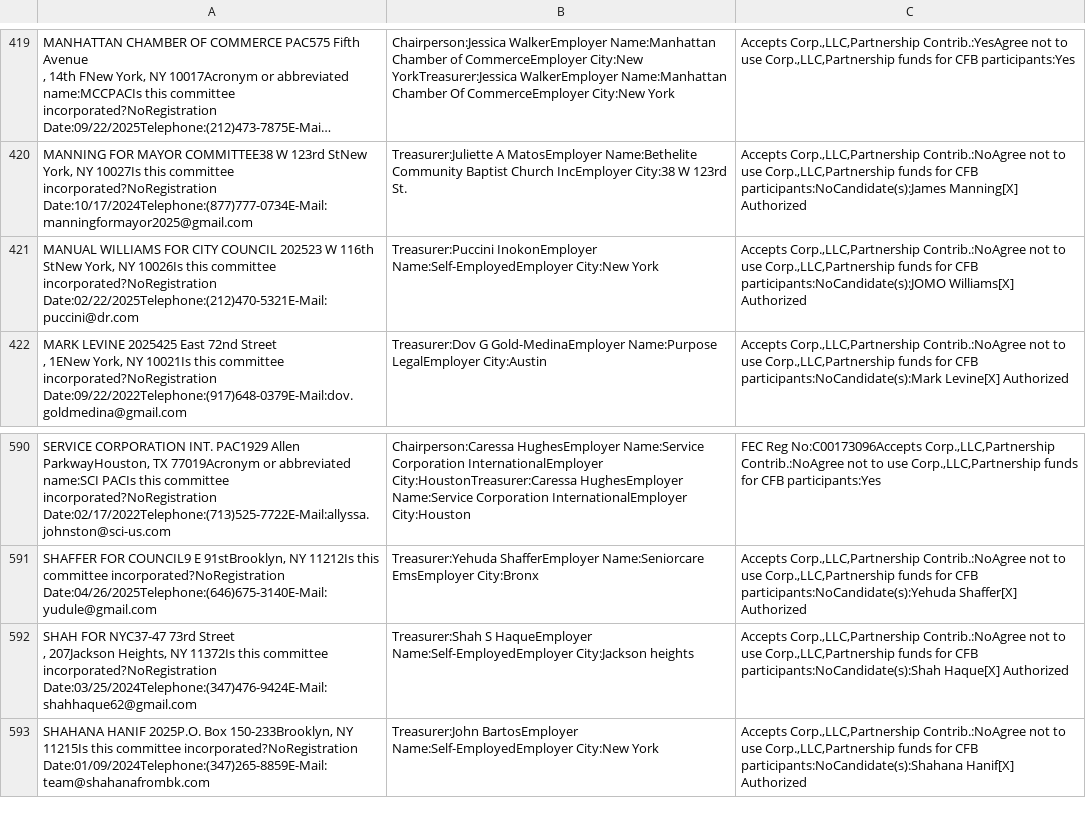
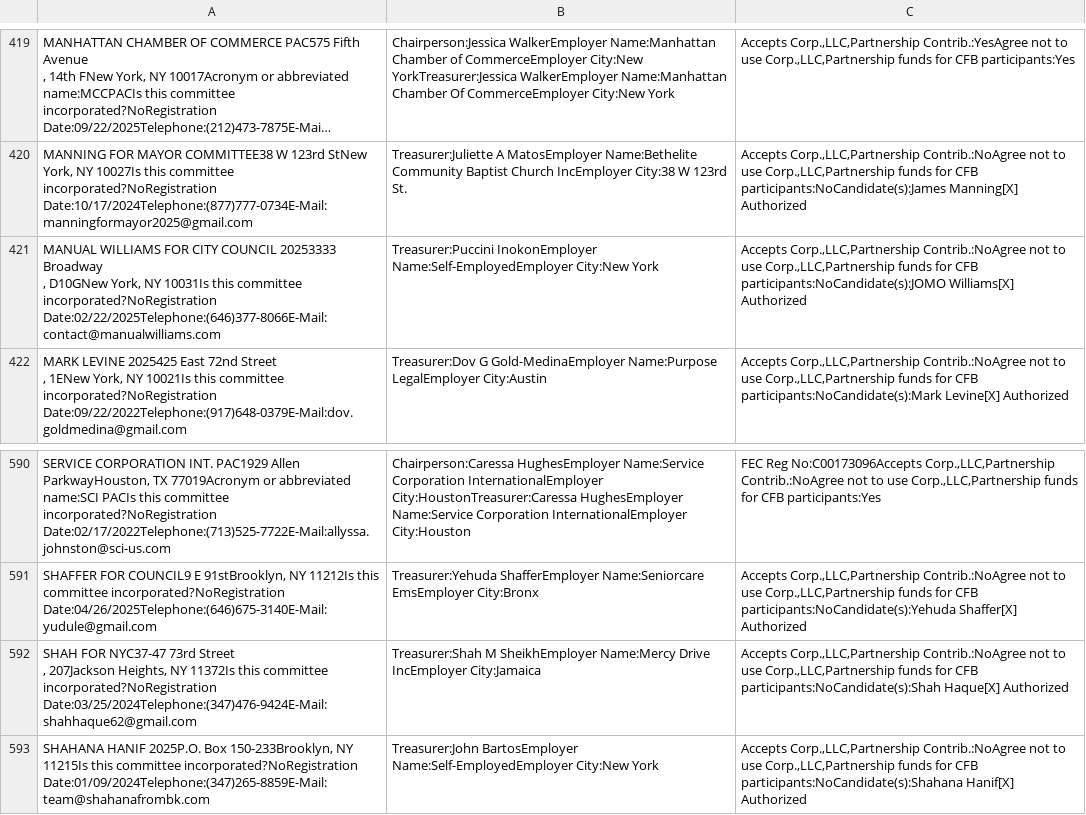
Before and after one commit to fedex1/campaign-tracker, a CSV file: nyccfb_info_public_reports_pclt_25.htm.csv, drawn as a sheet; only a part is shown, gaps mark what is left out; long unchanged cells end in ….

```diff
--- a/nyccfb_info_public_reports_pclt_25.htm.csv
+++ b/nyccfb_info_public_reports_pclt_25.htm.csv
@@ -646,3 +646,4 @@
 "MANNING FOR MAYOR COMMITTEE38  W 123rd StNew York, NY 10027Is this committee incorporated?NoRegistration Date:10/17/2024Telephone:(877)777-0734E-Mail:manningformayor2025@gmail.com",Treasurer:Juliette A MatosEmployer Name:Bethelite Community Baptist Church IncEmployer City:38 W 123rd St.,"Accepts Corp.,LLC,Partnership Contrib.:NoAgree not to use Corp.,LLC,Partnership funds for CFB participants:NoCandidate(s):James Manning[X] Authorized"
-"MANUAL WILLIAMS FOR CITY COUNCIL 202523  W 116th StNew York, NY 10026Is this committee incorporated?NoRegistration Date:02/22/2025Telephone:(212)470-5321E-Mail:puccini@dr.com",Treasurer:Puccini  InokonEmployer Name:Self-EmployedEmployer City:New York,"Accepts Corp.,LLC,Partnership Contrib.:NoAgree not to use Corp.,LLC,Partnership funds for CFB participants:NoCandidate(s):JOMO Williams[X] Authorized"
+"MANUAL WILLIAMS FOR CITY COUNCIL 20253333  Broadway
+,  D10GNew York, NY 10031Is this committee incorporated?NoRegistration Date:02/22/2025Telephone:(646)377-8066E-Mail:contact@manualwilliams.com",Treasurer:Puccini  InokonEmployer Name:Self-EmployedEmployer City:New York,"Accepts Corp.,LLC,Partnership Contrib.:NoAgree not to use Corp.,LLC,Partnership funds for CFB participants:NoCandidate(s):JOMO Williams[X] Authorized"
 "MARK LEVINE 2025425  East 72nd Street
@@ -900,4 +901,4 @@
 "SHAFFER FOR COUNCIL9  E 91stBrooklyn, NY 11212Is this committee incorporated?NoRegistration Date:04/26/2025Telephone:(646)675-3140E-Mail:yudule@gmail.com",Treasurer:Yehuda  ShafferEmployer Name:Seniorcare EmsEmployer City:Bronx,"Accepts Corp.,LLC,Partnership Contrib.:NoAgree not to use Corp.,LLC,Partnership funds for CFB participants:NoCandidate(s):Yehuda Shaffer[X] Authorized"
-"SHAH FOR NYC37-47  73rd Street
-,  207Jackson Heights, NY 11372Is this committee incorporated?NoRegistration Date:03/25/2024Telephone:(347)476-9424E-Mail:shahhaque62@gmail.com",Treasurer:Shah S HaqueEmployer Name:Self-EmployedEmployer City:Jackson heights,"Accepts Corp.,LLC,Partnership Contrib.:NoAgree not to use Corp.,LLC,Partnership funds for CFB participants:NoCandidate(s):Shah Haque[X] Authorized"
+"SHAH FOR NYC37-47  73rd Street
+,  207Jackson Heights, NY 11372Is this committee incorporated?NoRegistration Date:03/25/2024Telephone:(347)476-9424E-Mail:shahhaque62@gmail.com",Treasurer:Shah M SheikhEmployer Name:Mercy Drive IncEmployer City:Jamaica,"Accepts Corp.,LLC,Partnership Contrib.:NoAgree not to use Corp.,LLC,Partnership funds for CFB participants:NoCandidate(s):Shah Haque[X] Authorized"
 "SHAHANA HANIF 2025P.O. Box  150-233Brooklyn, NY 11215Is this committee incorporated?NoRegistration Date:01/09/2024Telephone:(347)265-8859E-Mail:team@shahanafrombk.com",Treasurer:John  BartosEmployer Name:Self-EmployedEmployer City:New York,"Accepts Corp.,LLC,Partnership Contrib.:NoAgree not to use Corp.,LLC,Partnership funds for CFB participants:NoCandidate(s):Shahana Hanif[X] Authorized"
```
Also changed, not shown: committees.csv, 1 other file.
